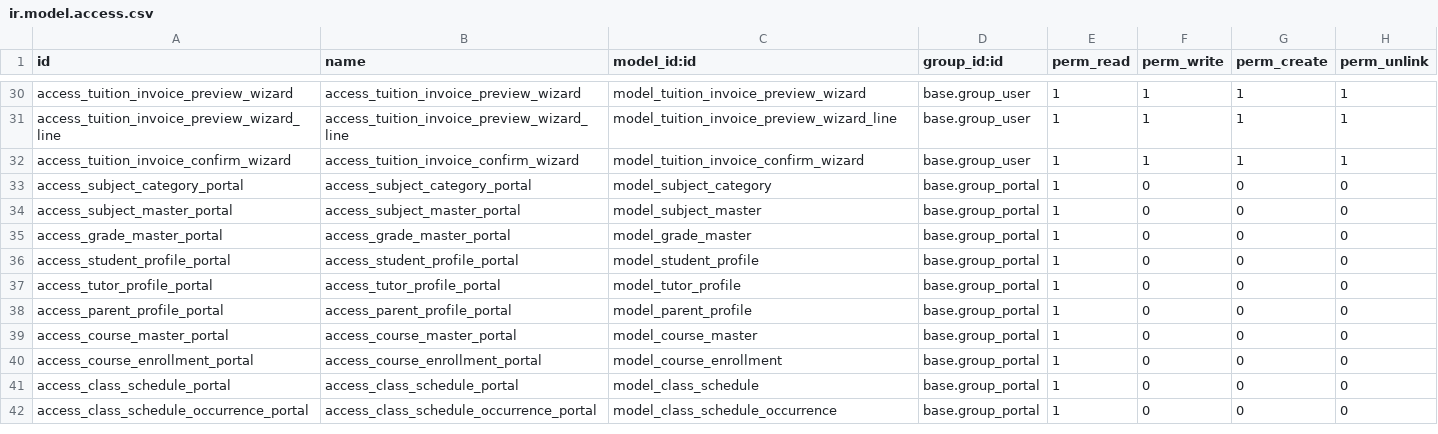
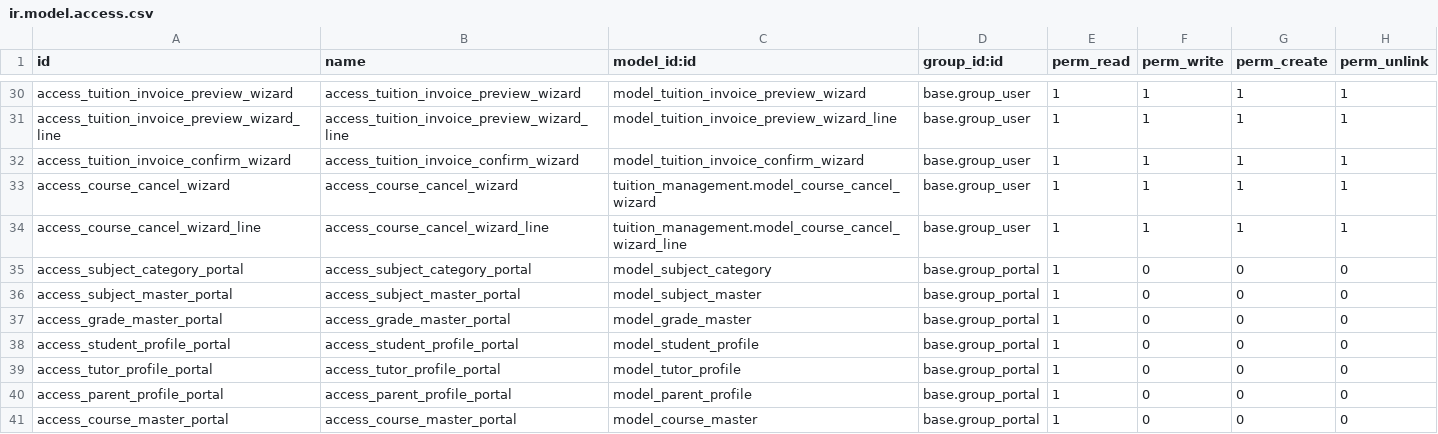
Before and after one commit to catchtommy/odoo-community, a CSV file: addons/tuition_management/security/ir.model.access.csv, drawn as a sheet; only a part is shown, gaps mark what is left out; the shorter side is filled out with more unchanged rows; the diff names each change by its address in the sheet, - before the commit and + after, or states it on an @@ line.

Commit message:
feat: Implement course cancellation feature with validation and confirmation wizard

```diff
--- a/addons/tuition_management/security/ir.model.access.csv
+++ b/addons/tuition_management/security/ir.model.access.csv
+row 33: access_course_cancel_wizard | access_course_cancel_wizard | tuition_management.model_course_cancel_wizard | base.group_user | 1 | 1 | 1 | 1
+row 34: access_course_cancel_wizard_line | access_course_cancel_wizard_line | tuition_management.model_course_cancel_wizard_line | base.group_user | 1 | 1 | 1 | 1
```
Also changed, not shown: 2 other files.
